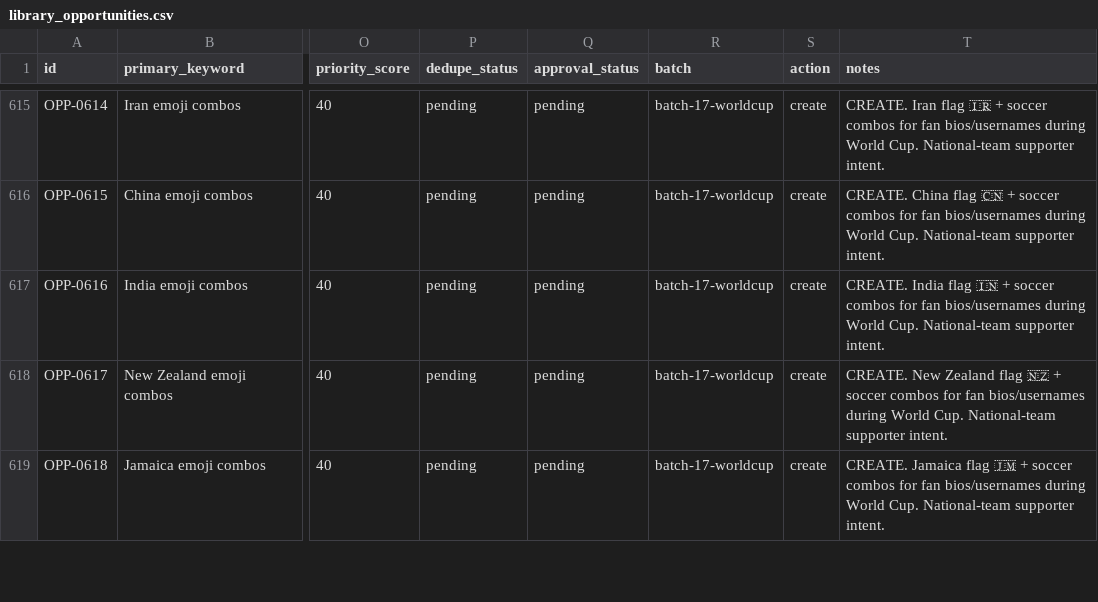
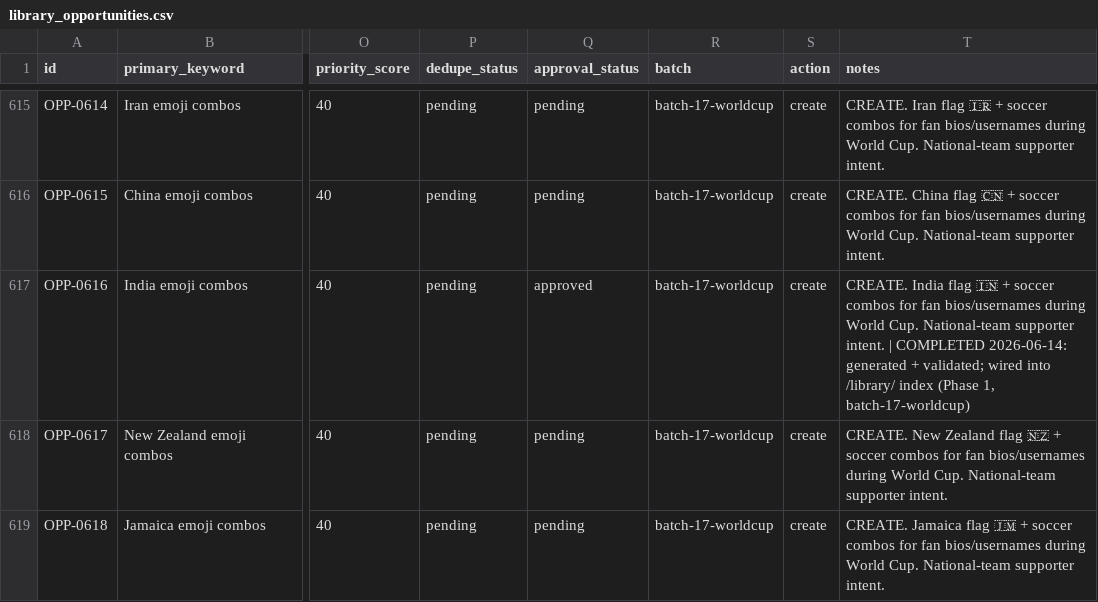
Before and after one commit to ychowdhrey/ultratextgen, a CSV file: data/library_opportunities.csv, drawn as a sheet; only a part is shown, gaps mark what is left out; the diff covers the shown part only; the diff names each change by its address in the sheet, - before the commit and + after, or states it on an @@ line.

```diff
--- a/data/library_opportunities.csv
+++ b/data/library_opportunities.csv
-Q617 (approval_status): pending
+Q617 (approval_status): approved
-T617 (notes): …supporter intent.
+T617 (notes): …supporter intent. | COMPLETED 2026-06-14: generated + validated; wired into /library/ index (Phase 1, batch-17-worldcup)
```
Also changed, not shown: 68 edited cells elsewhere in this file, 32 other files.
